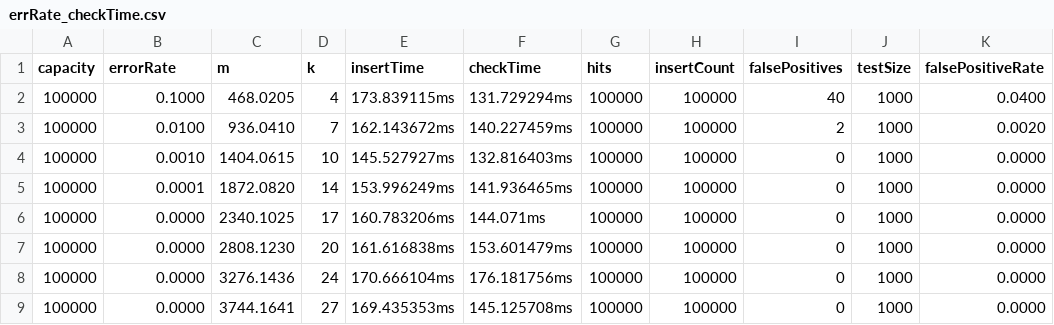
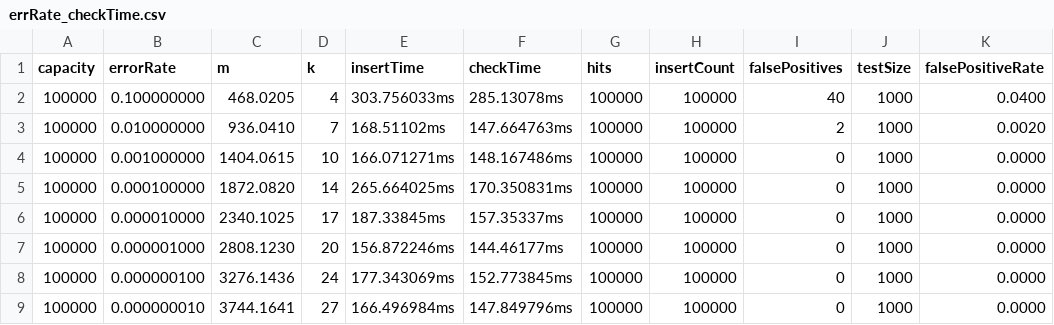
Before and after one commit to skyrocket-qy/bloom-filter, a CSV file: errRate_checkTime.csv, drawn as a sheet.

```diff
--- a/errRate_checkTime.csv
+++ b/errRate_checkTime.csv
@@ -1,9 +1,9 @@
 capacity,errorRate,m,k,insertTime,checkTime,hits,insertCount,falsePositives,testSize,falsePositiveRate
-100000,0.1000,468.0205,4,173.839115ms,131.729294ms,100000,100000,40,1000,0.0400
-100000,0.0100,936.0410,7,162.143672ms,140.227459ms,100000,100000,2,1000,0.0020
-100000,0.0010,1404.0615,10,145.527927ms,132.816403ms,100000,100000,0,1000,0.0000
-100000,0.0001,1872.0820,14,153.996249ms,141.936465ms,100000,100000,0,1000,0.0000
-100000,0.0000,2340.1025,17,160.783206ms,144.071ms,100000,100000,0,1000,0.0000
-100000,0.0000,2808.1230,20,161.616838ms,153.601479ms,100000,100000,0,1000,0.0000
-100000,0.0000,3276.1436,24,170.666104ms,176.181756ms,100000,100000,0,1000,0.0000
-100000,0.0000,3744.1641,27,169.435353ms,145.125708ms,100000,100000,0,1000,0.0000
+100000,0.100000000,468.0205,4,303.756033ms,285.13078ms,100000,100000,40,1000,0.0400
+100000,0.010000000,936.0410,7,168.51102ms,147.664763ms,100000,100000,2,1000,0.0020
+100000,0.001000000,1404.0615,10,166.071271ms,148.167486ms,100000,100000,0,1000,0.0000
+100000,0.000100000,1872.0820,14,265.664025ms,170.350831ms,100000,100000,0,1000,0.0000
+100000,0.000010000,2340.1025,17,187.33845ms,157.35337ms,100000,100000,0,1000,0.0000
+100000,0.000001000,2808.1230,20,156.872246ms,144.46177ms,100000,100000,0,1000,0.0000
+100000,0.000000100,3276.1436,24,177.343069ms,152.773845ms,100000,100000,0,1000,0.0000
+100000,0.000000010,3744.1641,27,166.496984ms,147.849796ms,100000,100000,0,1000,0.0000
```
Also changed, not shown: errRate_memUsage.csv, 8 other files.
